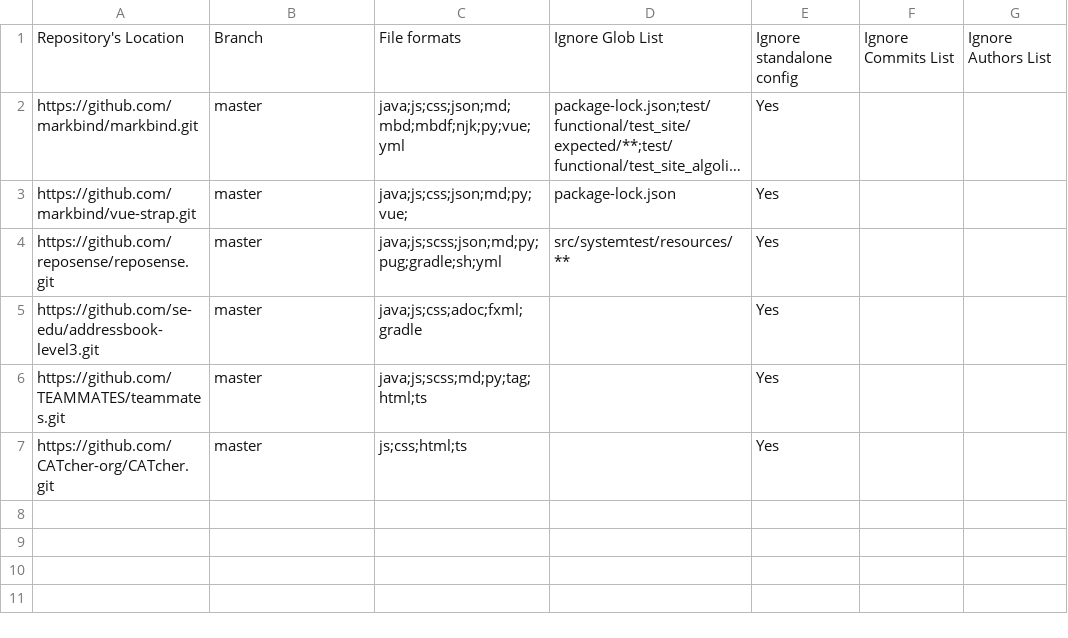
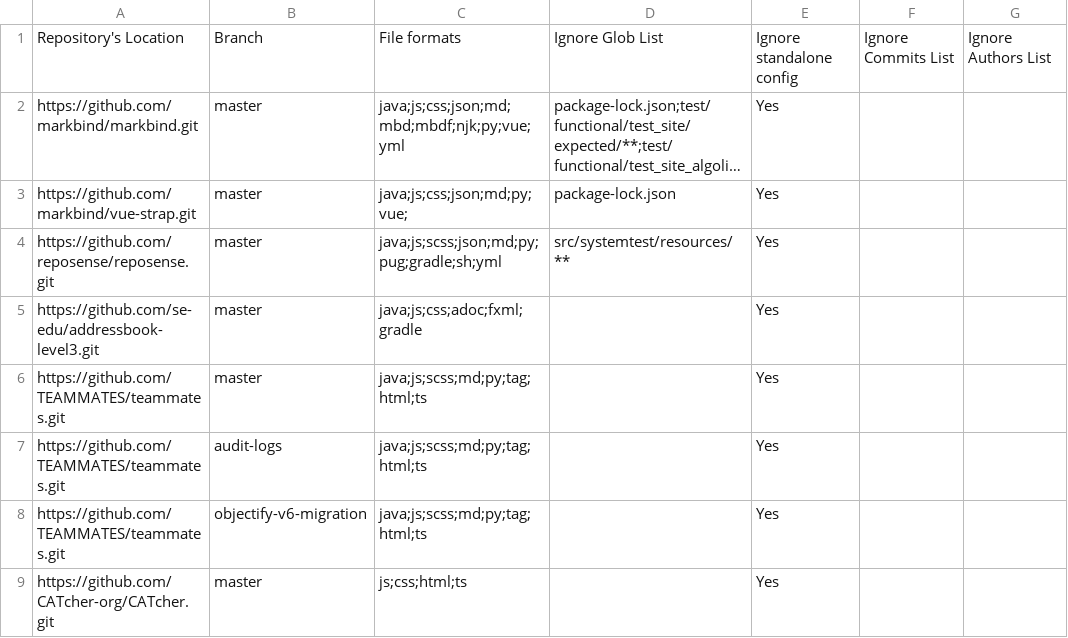
Before and after one commit to nus-cs3281/2022-dashboard, a CSV file: configs/repo-config.csv, drawn as a sheet; long unchanged cells end in ….

Commit message:
repo-config: Add feature branches

```diff
--- a/configs/repo-config.csv
+++ b/configs/repo-config.csv
@@ -6,2 +6,4 @@ https://github.com/se-edu/addressbook-level3.git,master,java;js;css;adoc;fxml;gr
 https://github.com/TEAMMATES/teammates.git,master,java;js;scss;md;py;tag;html;ts,,Yes,,
+https://github.com/TEAMMATES/teammates.git,audit-logs,java;js;scss;md;py;tag;html;ts,,Yes,,
+https://github.com/TEAMMATES/teammates.git,objectify-v6-migration,java;js;scss;md;py;tag;html;ts,,Yes,,
 https://github.com/CATcher-org/CATcher.git,master,js;css;html;ts,,Yes,,
```
